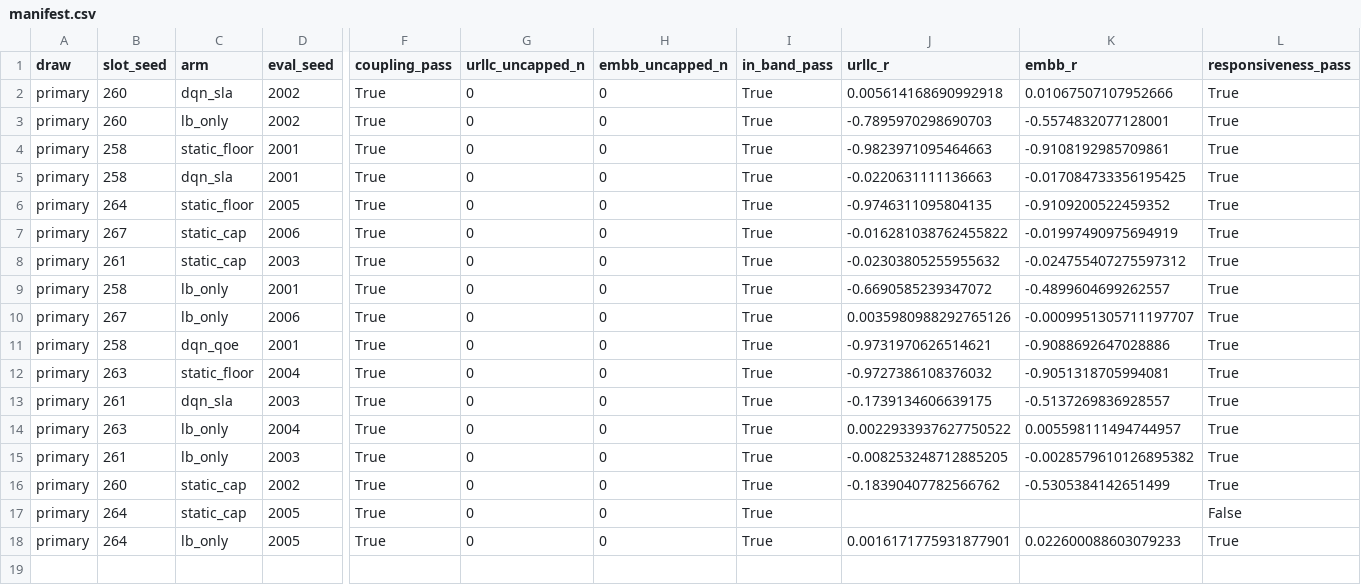
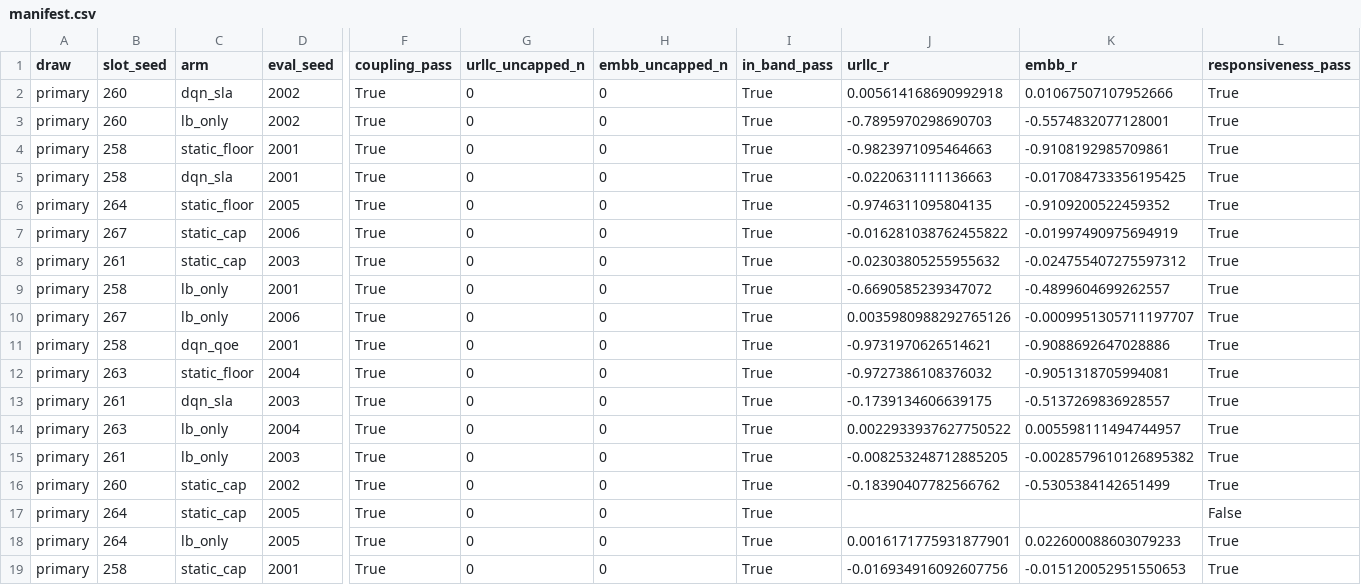
Before and after one commit to TU0381584/S4_S5, a CSV file: experiments/results/m47_pf21c/manifest.csv, drawn as a sheet; only a part is shown, gaps mark what is left out; rows hold the shown columns only; the diff names each change by its address in the sheet, - before the commit and + after, or states it on an @@ line.

```diff
--- a/experiments/results/m47_pf21c/manifest.csv
+++ b/experiments/results/m47_pf21c/manifest.csv
+row 19: primary | 258 | static_cap | 2001 | True | 0 | 0 | True | -0.016934916092607756 | -0.015120052951550653 | True
```
Also changed, not shown: 5 other files.
